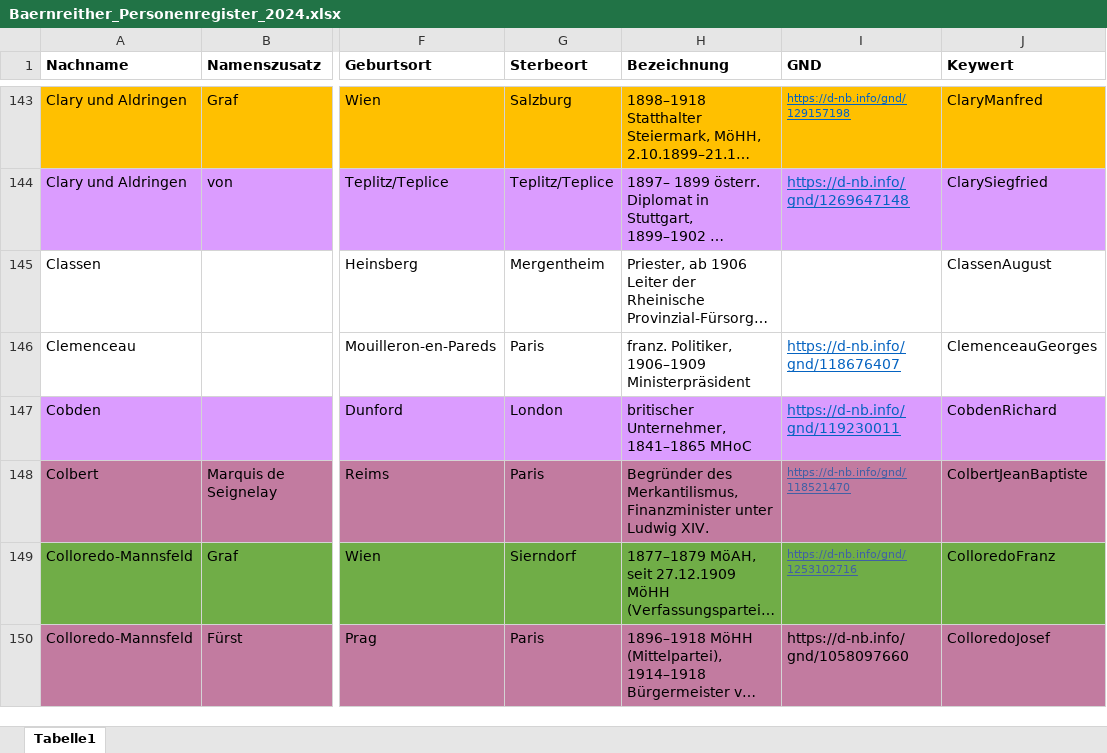
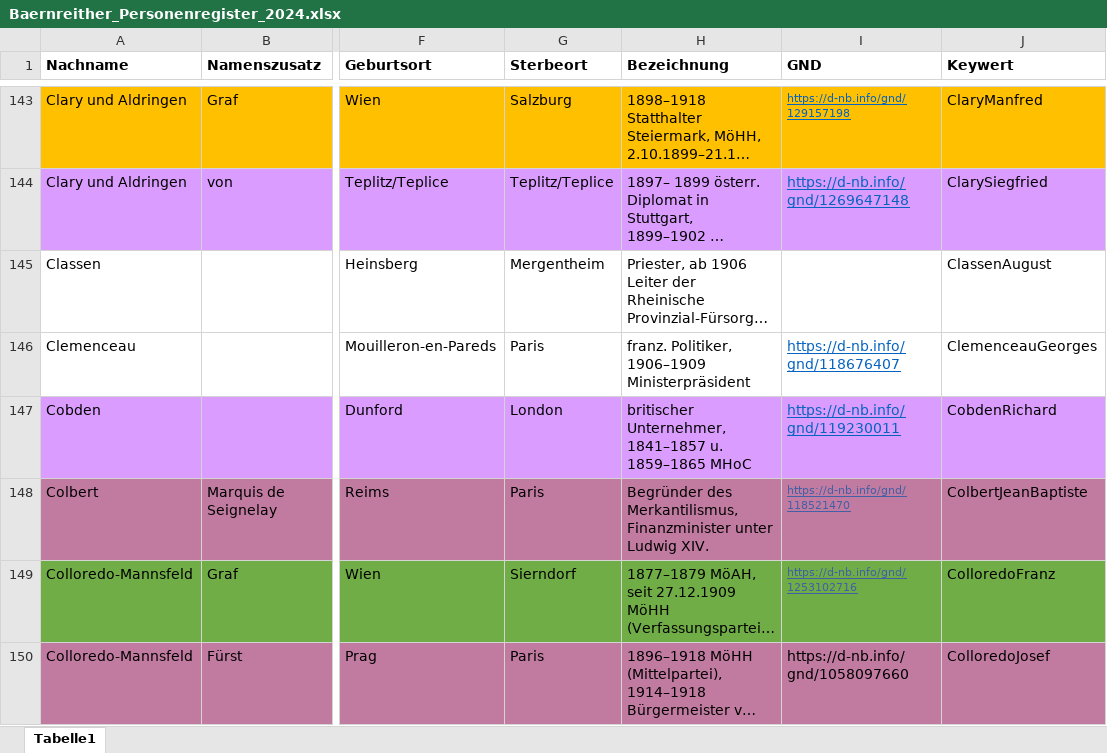
Before and after one commit to KfNGOe/baernreither-data, an Excel workbook: data/xlsx/Baernreither_Personenregister_2024.xlsx, sheet Tabelle1, drawn as a sheet; only a part is shown, gaps mark what is left out; long unchanged cells end in …; values as stored, in another font and other column widths than the file's, no borders; table styles not drawn; the diff covers the shown part only; the diff names each change by its address in the sheet, - before the commit and + after, or states it on an @@ line.

```diff
--- a/data/xlsx/Baernreither_Personenregister_2024.xlsx (sheet Tabelle1)
+++ b/data/xlsx/Baernreither_Personenregister_2024.xlsx (sheet Tabelle1)
-H147 (Bezeichnung): britischer Unternehmer, 1841–1865 MHoC
+H147 (Bezeichnung): britischer Unternehmer, 1841–1857 u. 1859–1865 MHoC
```
Also changed, not shown: 5 added rows elsewhere in this sheet.
